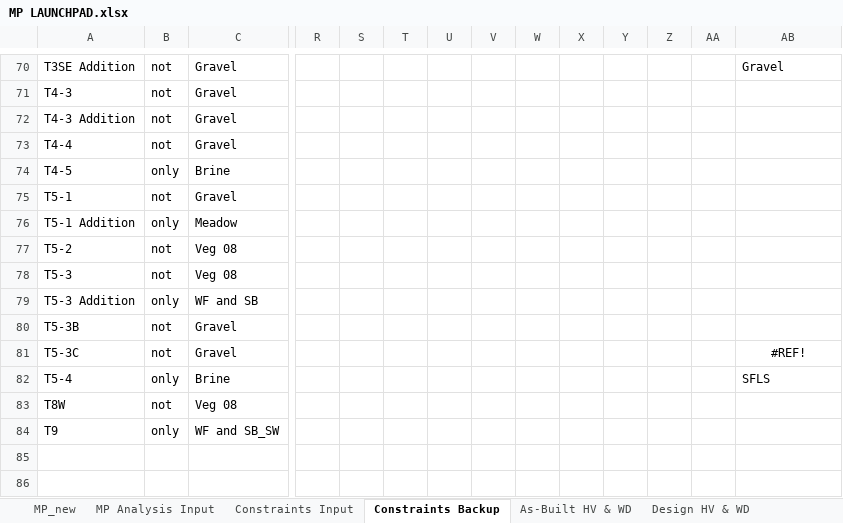
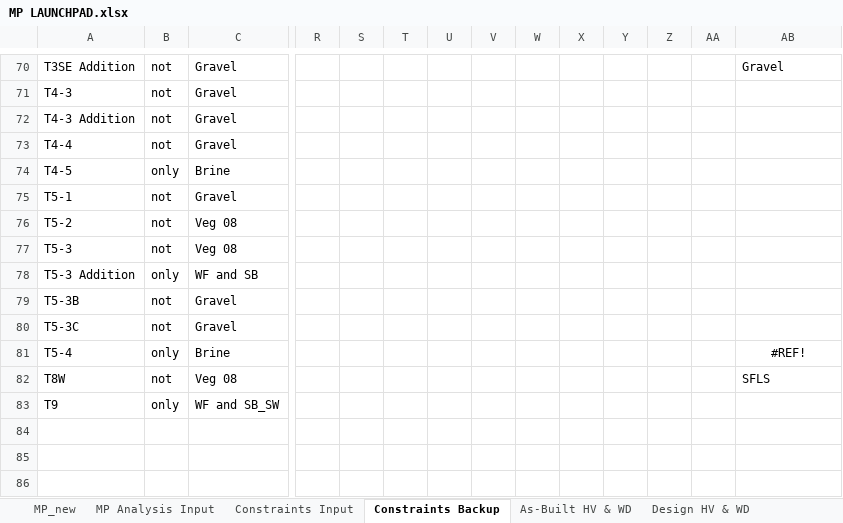
Before and after one commit to jwbannister/master_proj, an Excel workbook: MP LAUNCHPAD.xlsx, sheet Constraints Backup, drawn as a sheet; only a part is shown, gaps mark what is left out; values as stored, in another font and other column widths than the file's, no borders; conditional formats not drawn; removed rows and columns are numbered as before the commit, all else as after; rows hold the shown columns only; the diff names each change by its address in the sheet, - before the commit and + after, or states it on an @@ line.

```diff
--- a/MP LAUNCHPAD.xlsx (sheet Constraints Backup)
+++ b/MP LAUNCHPAD.xlsx (sheet Constraints Backup)
-row 76: T5-1 Addition | only | Meadow
-AB80: #REF!
+AB80: (empty)
-AB81: SFLS
+AB81: #REF!
-AB81 alignment: left
+AB81 alignment: center
-AB82: (empty)
+AB82: SFLS
+row 84: (empty)
```
Also changed, not shown: sheet Constraints Input, sheet MP Analysis Input, 2 other files.
